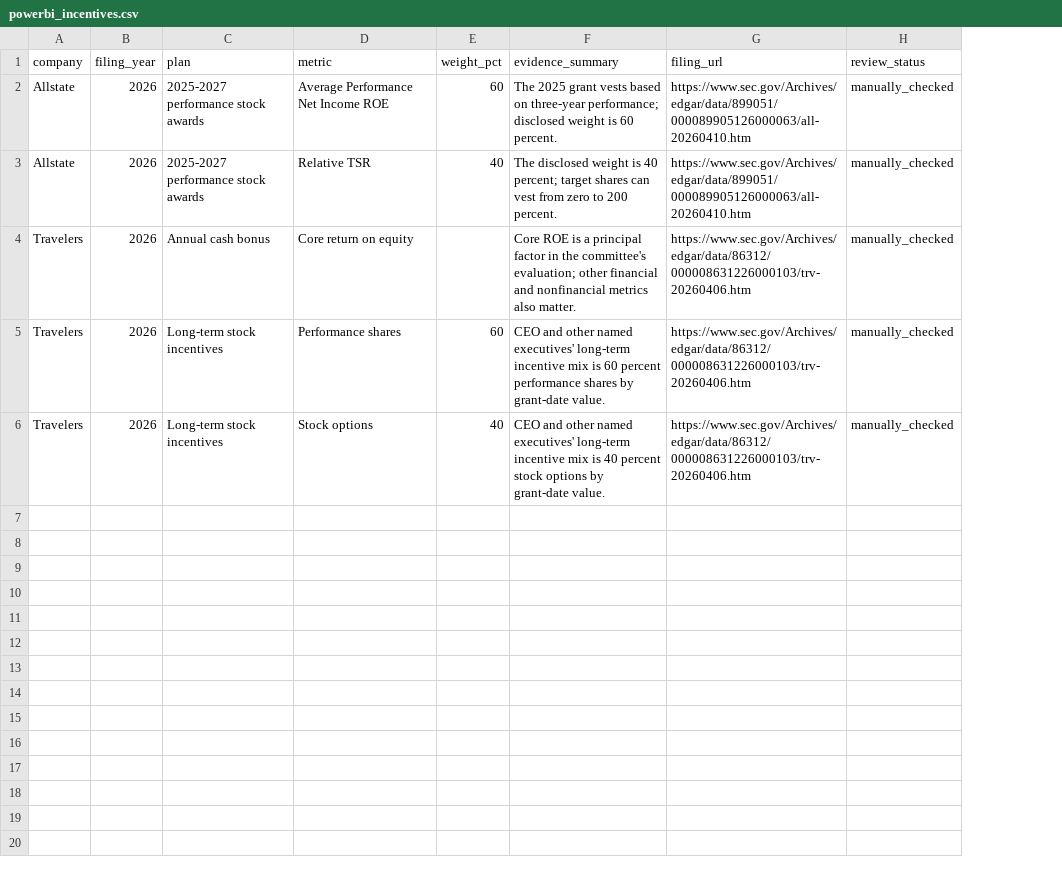
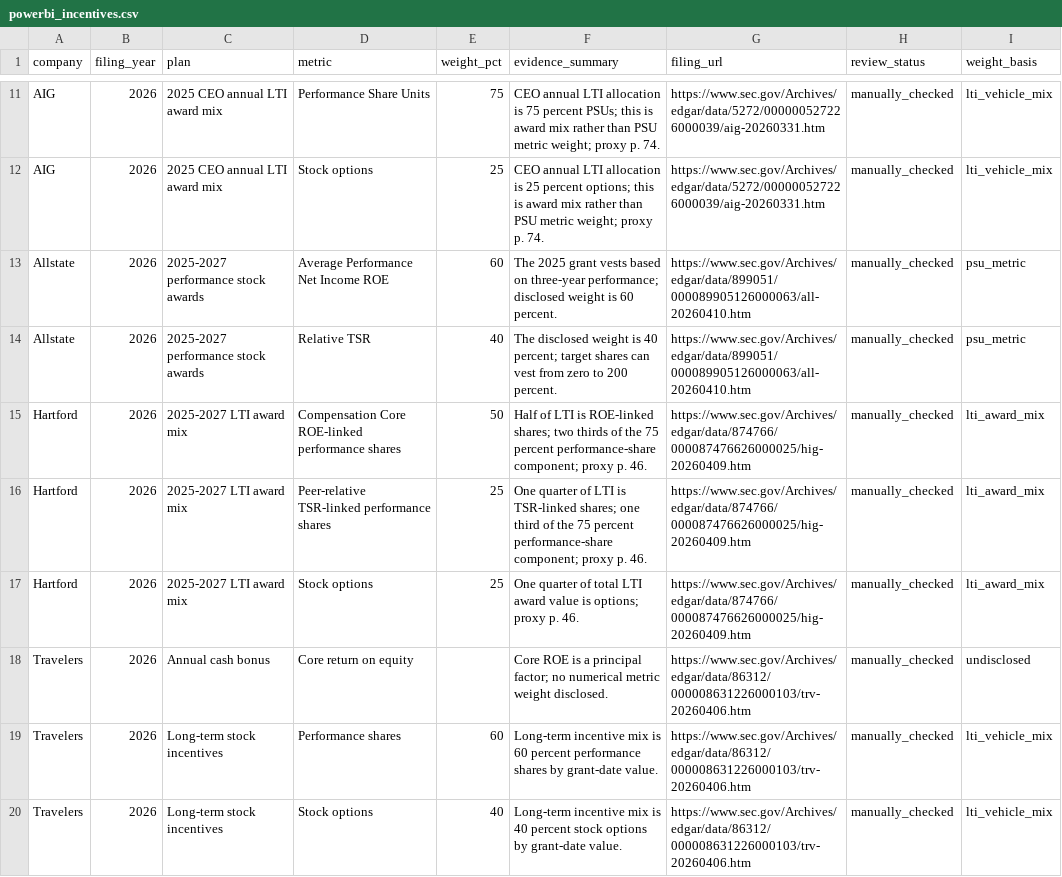
Before and after one commit to ziqixu22/sec-def14a-compensation-intelligence, a CSV file: data/out/powerbi_incentives.csv, drawn as a sheet; only a part is shown, gaps mark what is left out; addresses are those after the commit; the diff covers the shown part only; the diff names each change by its address in the sheet, - before the commit and + after, or states it on an @@ line.

```diff
--- a/data/out/powerbi_incentives.csv
+++ b/data/out/powerbi_incentives.csv
+column I (weight_basis), rows 13-14: psu_metric | psu_metric; rows 18-20: undisclosed | lti_vehicle_mix | lti_vehicle_mix
+row 11: AIG | 2026 | 2025 CEO annual LTI award mix | Performance Share Units | 75 | CEO annual LTI allocation is 75 percent PSUs; this is award mix rather than PSU metric weight; proxy p. 74. | https://www.sec.gov/Archives/edgar/data/5272/000000527226000039/aig-20260331.htm | manually_checked | lti_vehicle_mix
+row 12: AIG | 2026 | 2025 CEO annual LTI award mix | Stock options | 25 | CEO annual LTI allocation is 25 percent options; this is award mix rather than PSU metric weight; proxy p. 74. | https://www.sec.gov/Archives/edgar/data/5272/000000527226000039/aig-20260331.htm | manually_checked | lti_vehicle_mix
+row 15: Hartford | 2026 | 2025-2027 LTI award mix | Compensation Core ROE-linked performance shares | 50 | Half of LTI is ROE-linked shares; two thirds of the 75 percent performance-share component; proxy p. 46. | https://www.sec.gov/Archives/edgar/data/874766/000087476626000025/hig-20260409.htm | manually_checked | lti_award_mix
+row 16: Hartford | 2026 | 2025-2027 LTI award mix | Peer-relative TSR-linked performance shares | 25 | One quarter of LTI is TSR-linked shares; one third of the 75 percent performance-share component; proxy p. 46. | https://www.sec.gov/Archives/edgar/data/874766/000087476626000025/hig-20260409.htm | manually_checked | lti_award_mix
+row 17: Hartford | 2026 | 2025-2027 LTI award mix | Stock options | 25 | One quarter of total LTI award value is options; proxy p. 46. | https://www.sec.gov/Archives/edgar/data/874766/000087476626000025/hig-20260409.htm | manually_checked | lti_award_mix
-F18 (evidence_summary): …a principal factor in the committee's evaluation; other financial and nonfinancial metrics also matter.
+F18 (evidence_summary): …a principal factor; no numerical metric weight disclosed.
-F19 (evidence_summary): CEO and other named executives' long-term incentive mix…
+F19 (evidence_summary): Long-term incentive mix…
-F20 (evidence_summary): CEO and other named executives' long-term incentive mix…
+F20 (evidence_summary): Long-term incentive mix…
```
Also changed, not shown: 9 added rows elsewhere in this file, 2 other files.
